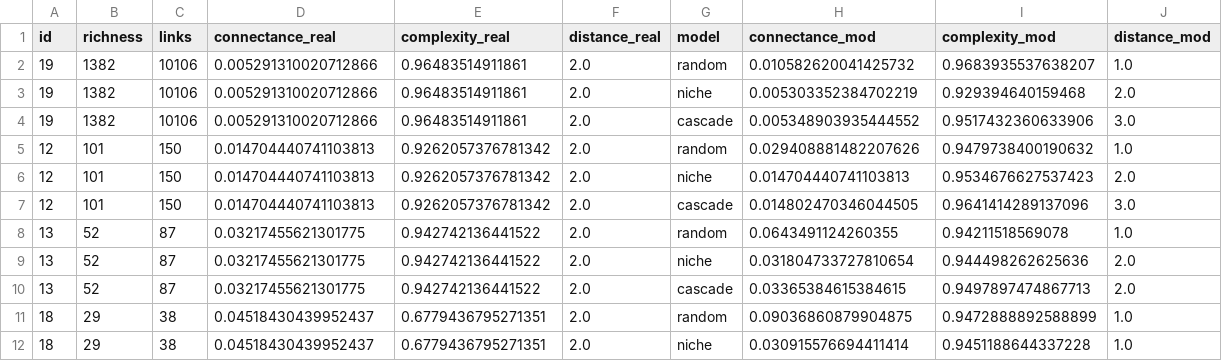
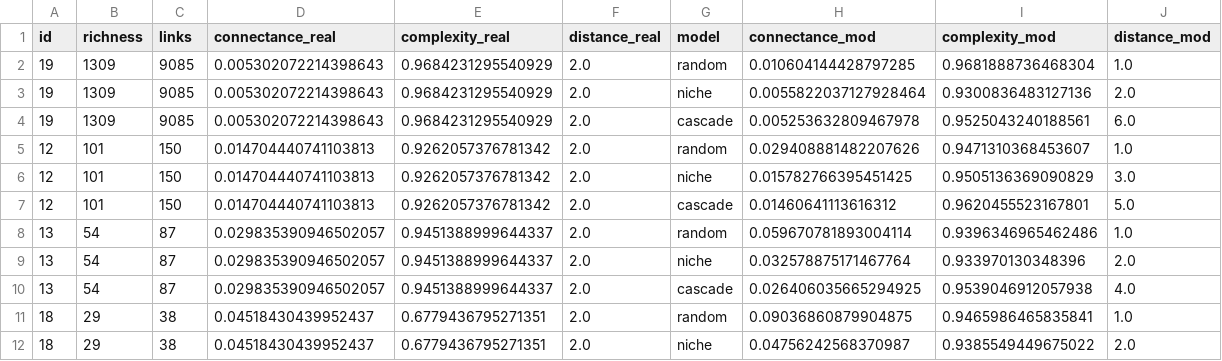
Before and after one commit to BecksLab/ms_t_is_for_topology, a CSV file: notebooks/data/topology_models.csv, drawn as a sheet; only a part is shown; the diff covers the shown part only.

Commit message:
:bug: there was a distance whoopsie

```diff
--- a/notebooks/data/topology_models.csv
+++ b/notebooks/data/topology_models.csv
@@ -1,12 +1,12 @@
 id,richness,links,connectance_real,complexity_real,distance_real,model,connectance_mod,complexity_mod,distance_mod
-19,1382,10106,0.005291310020712866,0.96483514911861,2.0,random,0.010582620041425732,0.9683935537638207,1.0
-19,1382,10106,0.005291310020712866,0.96483514911861,2.0,niche,0.005303352384702219,0.929394640159468,2.0
-19,1382,10106,0.005291310020712866,0.96483514911861,2.0,cascade,0.005348903935444552,0.9517432360633906,3.0
-12,101,150,0.014704440741103813,0.9262057376781342,2.0,random,0.029408881482207626,0.9479738400190632,1.0
-12,101,150,0.014704440741103813,0.9262057376781342,2.0,niche,0.014704440741103813,0.9534676627537423,2.0
-12,101,150,0.014704440741103813,0.9262057376781342,2.0,cascade,0.014802470346044505,0.9641414289137096,3.0
-13,52,87,0.03217455621301775,0.942742136441522,2.0,random,0.0643491124260355,0.94211518569078,1.0
-13,52,87,0.03217455621301775,0.942742136441522,2.0,niche,0.031804733727810654,0.944498262625636,2.0
-13,52,87,0.03217455621301775,0.942742136441522,2.0,cascade,0.03365384615384615,0.9497897474867713,2.0
-18,29,38,0.04518430439952437,0.6779436795271351,2.0,random,0.09036860879904875,0.9472888892588899,1.0
-18,29,38,0.04518430439952437,0.6779436795271351,2.0,niche,0.030915576694411414,0.9451188644337228,1.0
+19,1309,9085,0.005302072214398643,0.9684231295540929,2.0,random,0.010604144428797285,0.9681888736468304,1.0
+19,1309,9085,0.005302072214398643,0.9684231295540929,2.0,niche,0.0055822037127928464,0.9300836483127136,2.0
+19,1309,9085,0.005302072214398643,0.9684231295540929,2.0,cascade,0.005253632809467978,0.9525043240188561,6.0
+12,101,150,0.014704440741103813,0.9262057376781342,2.0,random,0.029408881482207626,0.9471310368453607,1.0
+12,101,150,0.014704440741103813,0.9262057376781342,2.0,niche,0.015782766395451425,0.9505136369090829,3.0
+12,101,150,0.014704440741103813,0.9262057376781342,2.0,cascade,0.01460641113616312,0.9620455523167801,5.0
+13,54,87,0.029835390946502057,0.9451388999644337,2.0,random,0.059670781893004114,0.9396346965462486,1.0
+13,54,87,0.029835390946502057,0.9451388999644337,2.0,niche,0.032578875171467764,0.933970130348396,2.0
+13,54,87,0.029835390946502057,0.9451388999644337,2.0,cascade,0.026406035665294925,0.9539046912057938,4.0
+18,29,38,0.04518430439952437,0.6779436795271351,2.0,random,0.09036860879904875,0.9465986465835841,1.0
+18,29,38,0.04518430439952437,0.6779436795271351,2.0,niche,0.04756242568370987,0.9385549449675022,2.0
```
Also changed, not shown: 135 edited cells elsewhere in this file, 15 other files.
